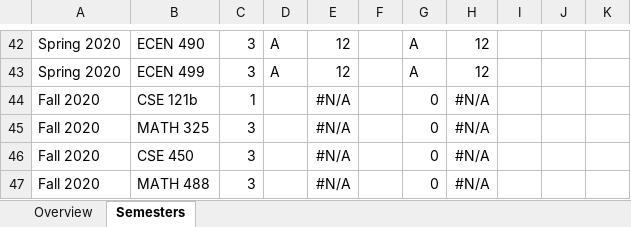
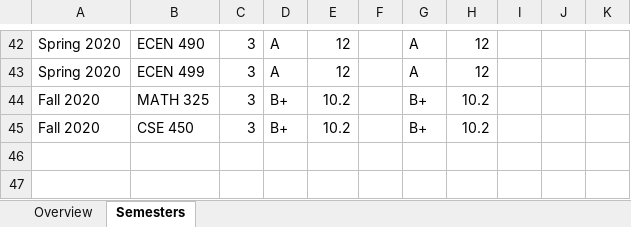
Before and after one commit to kctolli/kctolli.github.io, an Excel workbook: site_libs/records/GPA.xlsx, sheet Semesters, drawn as a sheet; only a part is shown, gaps mark what is left out; values as stored, in another font and other column widths than the file's, no borders; removed rows and columns are numbered as before the commit, all else as after; the diff names each change by its address in the sheet, - before the commit and + after, or states it on an @@ line.

```diff
--- a/site_libs/records/GPA.xlsx (sheet Semesters)
+++ b/site_libs/records/GPA.xlsx (sheet Semesters)
-row 44: Fall 2020 | CSE 121b | 1 |  | #N/A |  | 0 | #N/A
-D44:D45: (empty)
+D44:D45: B+
-E44:E45: #N/A
+E44:E45: 10.2
-G44:G45: 0
+G44:G45: B+
-H44:H45: #N/A
+H44:H45: 10.2
-row 47: Fall 2020 | MATH 488 | 3 |  | #N/A |  | 0 | #N/A
```
Also changed, not shown: sheet Overview, 26 other files.
